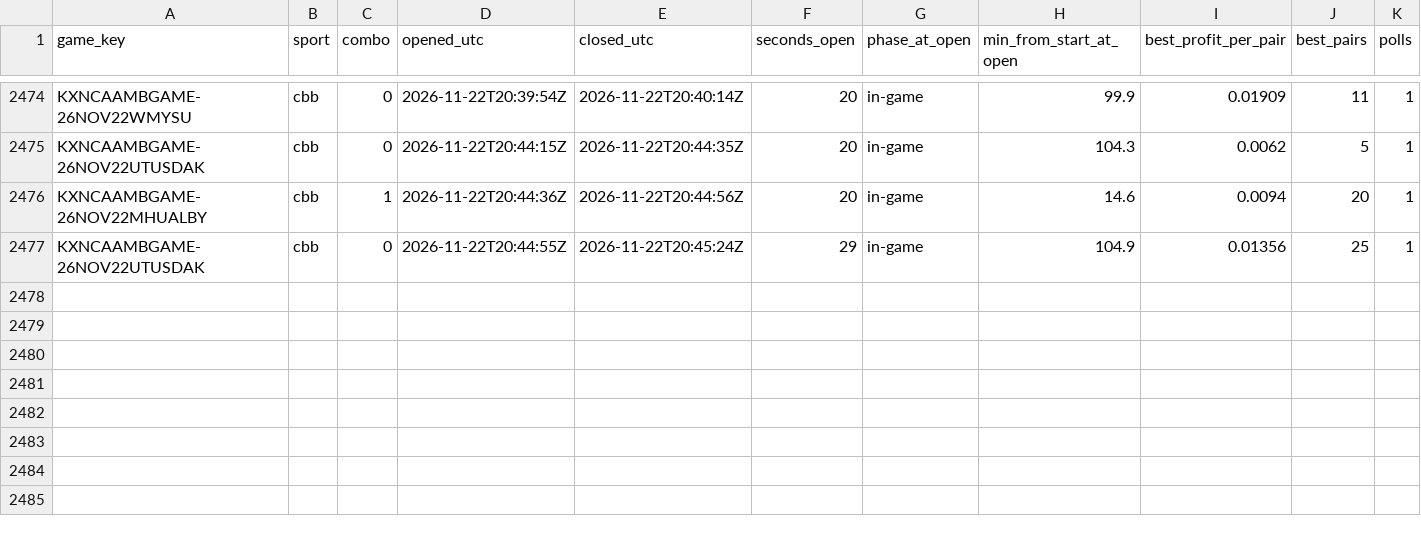
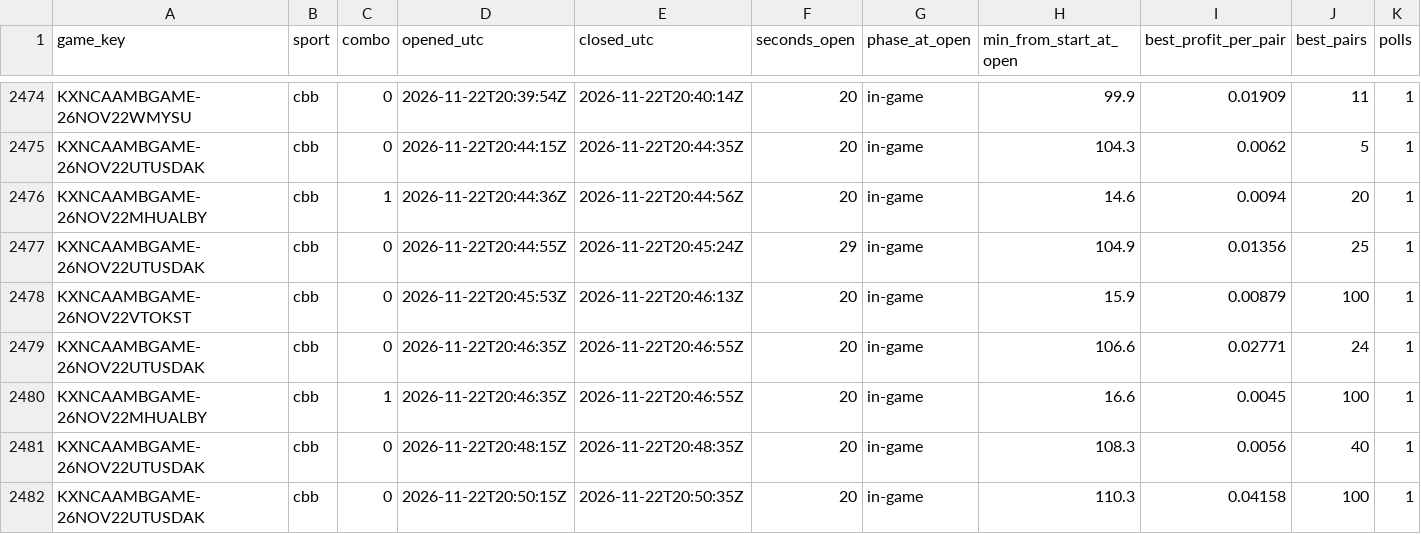
Before and after one commit to gwjp19/Garage-Band-Hedge-Fund, a CSV file: data/gaps.csv, drawn as a sheet; only a part is shown, gaps mark what is left out; rows hold the shown columns only; the diff names each change by its address in the sheet, - before the commit and + after, or states it on an @@ line.

```diff
--- a/data/gaps.csv
+++ b/data/gaps.csv
+row 2478: KXNCAAMBGAME-26NOV22VTOKST | cbb | 0 | 2026-11-22T20:45:53Z | 2026-11-22T20:46:13Z | 20 | in-game | 15.9 | 0.00879 | 100 | 1
+row 2479: KXNCAAMBGAME-26NOV22UTUSDAK | cbb | 0 | 2026-11-22T20:46:35Z | 2026-11-22T20:46:55Z | 20 | in-game | 106.6 | 0.02771 | 24 | 1
+row 2480: KXNCAAMBGAME-26NOV22MHUALBY | cbb | 1 | 2026-11-22T20:46:35Z | 2026-11-22T20:46:55Z | 20 | in-game | 16.6 | 0.0045 | 100 | 1
+row 2481: KXNCAAMBGAME-26NOV22UTUSDAK | cbb | 0 | 2026-11-22T20:48:15Z | 2026-11-22T20:48:35Z | 20 | in-game | 108.3 | 0.0056 | 40 | 1
+row 2482: KXNCAAMBGAME-26NOV22UTUSDAK | cbb | 0 | 2026-11-22T20:50:15Z | 2026-11-22T20:50:35Z | 20 | in-game | 110.3 | 0.04158 | 100 | 1
```
Also changed, not shown: data/rechecks.csv, data/trades.csv, 1 other file.
